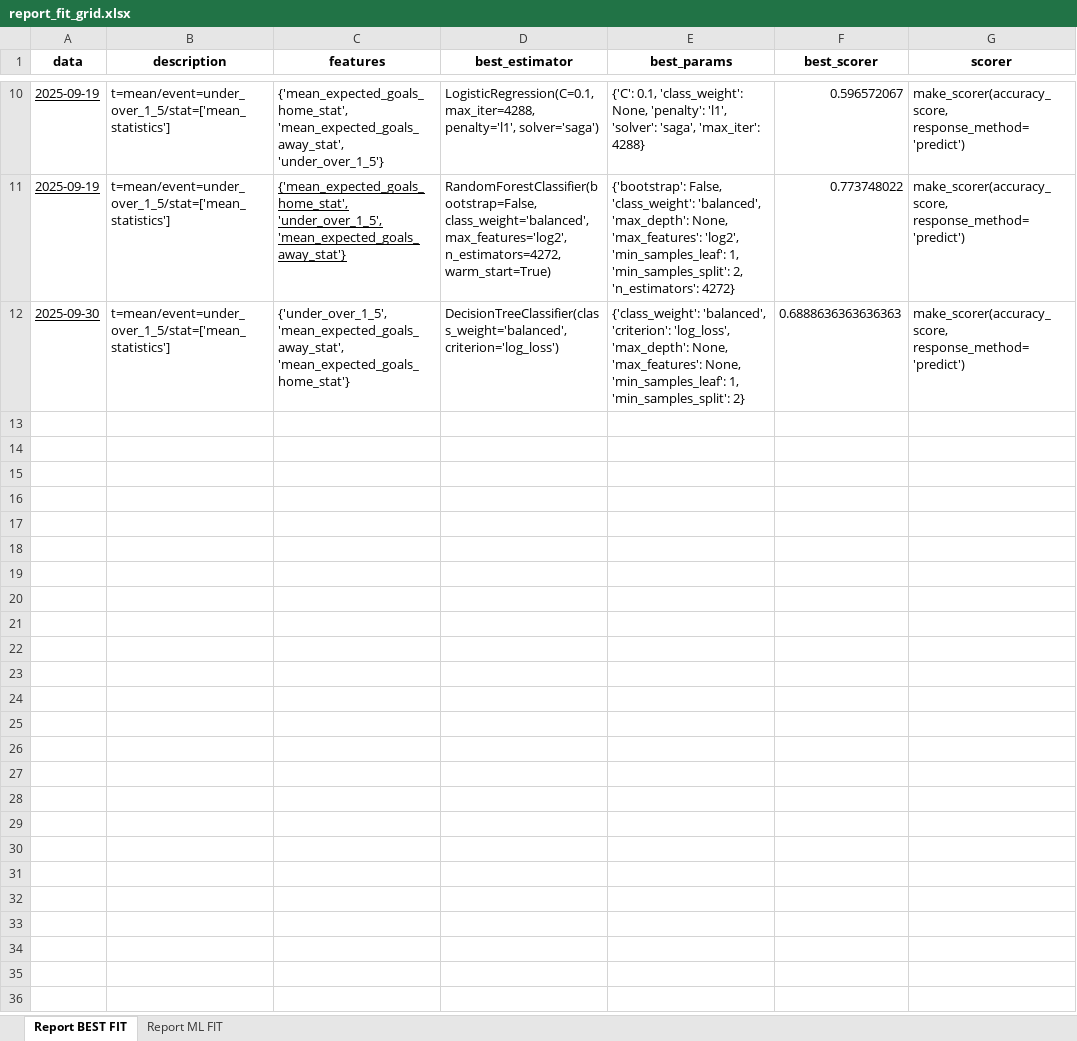
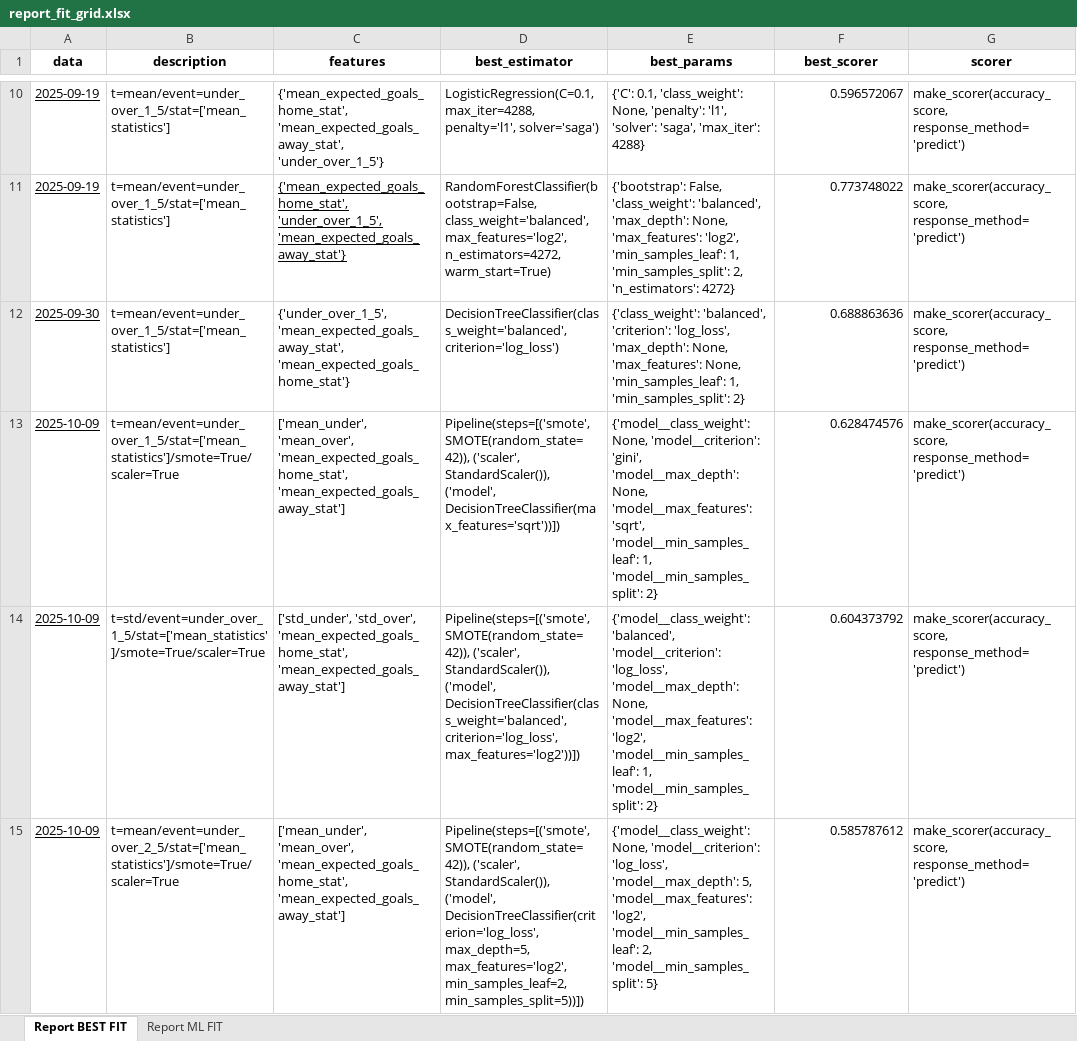
Before and after one commit to romy1992/ia_predict_soccer, an Excel workbook: src/service_ia/training/version_1/fit/report_fit_grid.xlsx, sheet Report BEST FIT, drawn as a sheet; only a part is shown, gaps mark what is left out; values as stored, in another font and other column widths than the file's, no borders; ↵ is a line break in a cell; the diff covers the shown part only; the diff names each change by its address in the sheet, - before the commit and + after, or states it on an @@ line.

Commit message:
minor

```diff
--- a/src/service_ia/training/version_1/fit/report_fit_grid.xlsx (sheet Report BEST FIT)
+++ b/src/service_ia/training/version_1/fit/report_fit_grid.xlsx (sheet Report BEST FIT)
-F12 (best_scorer): 0.6888636363636363
+F12 (best_scorer): 0.688863636
+row 13: 2025-10-09 | t=mean/event=under_over_1_5/stat=['mean_statistics']/smote=True/scaler=True | ['mean_under', 'mean_over', 'mean_expected_goals_home_stat', 'mean_expected_goals_away_stat'] | Pipeline(steps=[('smote', SMOTE(random_state=42)), ('scaler', StandardScaler()), ↵ ('model', DecisionTreeClassifier(max_features='sqrt'))]) | {'model__class_weight': None, 'model__criterion': 'gini', 'model__max_depth': None, 'model__max_features': 'sqrt', 'model__min_samples_leaf': 1, 'model__min_samples_split': 2} | 0.628474576 | make_scorer(accuracy_score, response_method='predict')
+row 14: 2025-10-09 | t=std/event=under_over_1_5/stat=['mean_statistics']/smote=True/scaler=True | ['std_under', 'std_over', 'mean_expected_goals_home_stat', 'mean_expected_goals_away_stat'] | Pipeline(steps=[('smote', SMOTE(random_state=42)), ('scaler', StandardScaler()), ↵ ('model', ↵ DecisionTreeClassifier(class_weight='balanced', ↵ criterion='log_loss', ↵ max_features='log2'))]) | {'model__class_weight': 'balanced', 'model__criterion': 'log_loss', 'model__max_depth': None, 'model__max_features': 'log2', 'model__min_samples_leaf': 1, 'model__min_samples_split': 2} | 0.604373792 | make_scorer(accuracy_score, response_method='predict')
+row 15: 2025-10-09 | t=mean/event=under_over_2_5/stat=['mean_statistics']/smote=True/scaler=True | ['mean_under', 'mean_over', 'mean_expected_goals_home_stat', 'mean_expected_goals_away_stat'] | Pipeline(steps=[('smote', SMOTE(random_state=42)), ('scaler', StandardScaler()), ↵ ('model', ↵ DecisionTreeClassifier(criterion='log_loss', max_depth=5, ↵ max_features='log2', min_samples_leaf=2, ↵ min_samples_split=5))]) | {'model__class_weight': None, 'model__criterion': 'log_loss', 'model__max_depth': 5, 'model__max_features': 'log2', 'model__min_samples_leaf': 2, 'model__min_samples_split': 5} | 0.585787612 | make_scorer(accuracy_score, response_method='predict')
```
Also changed, not shown: 3 added rows elsewhere in this sheet.
